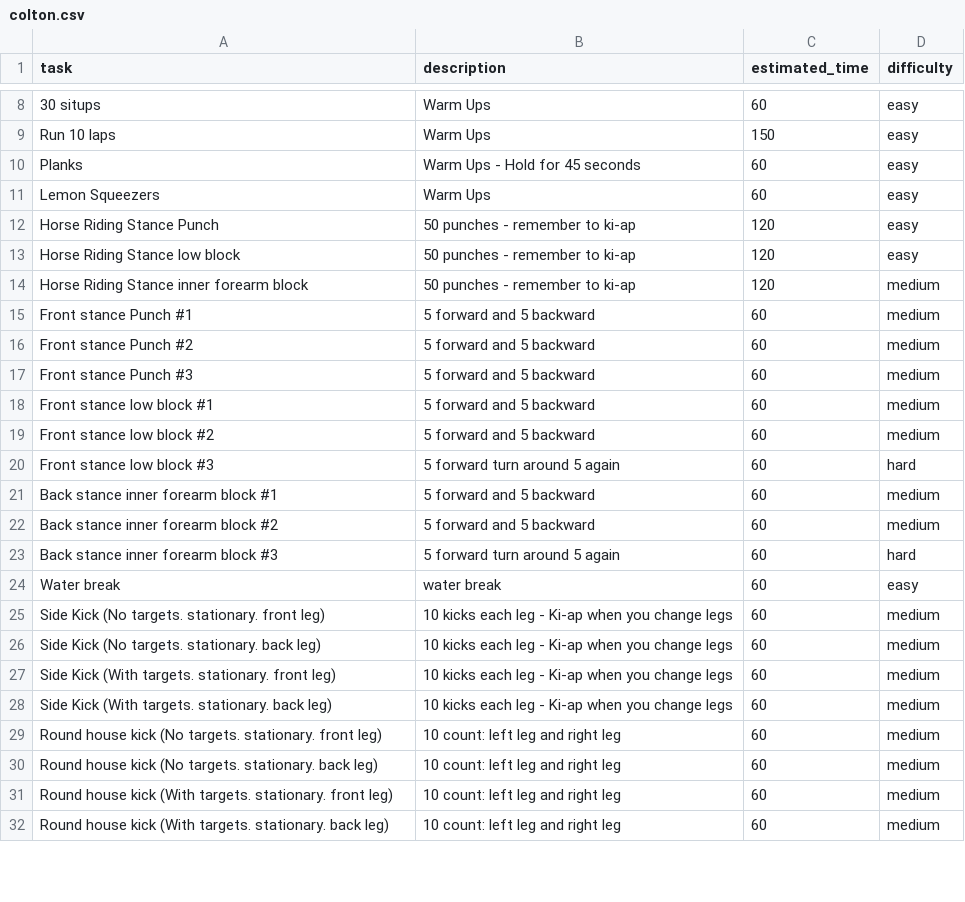
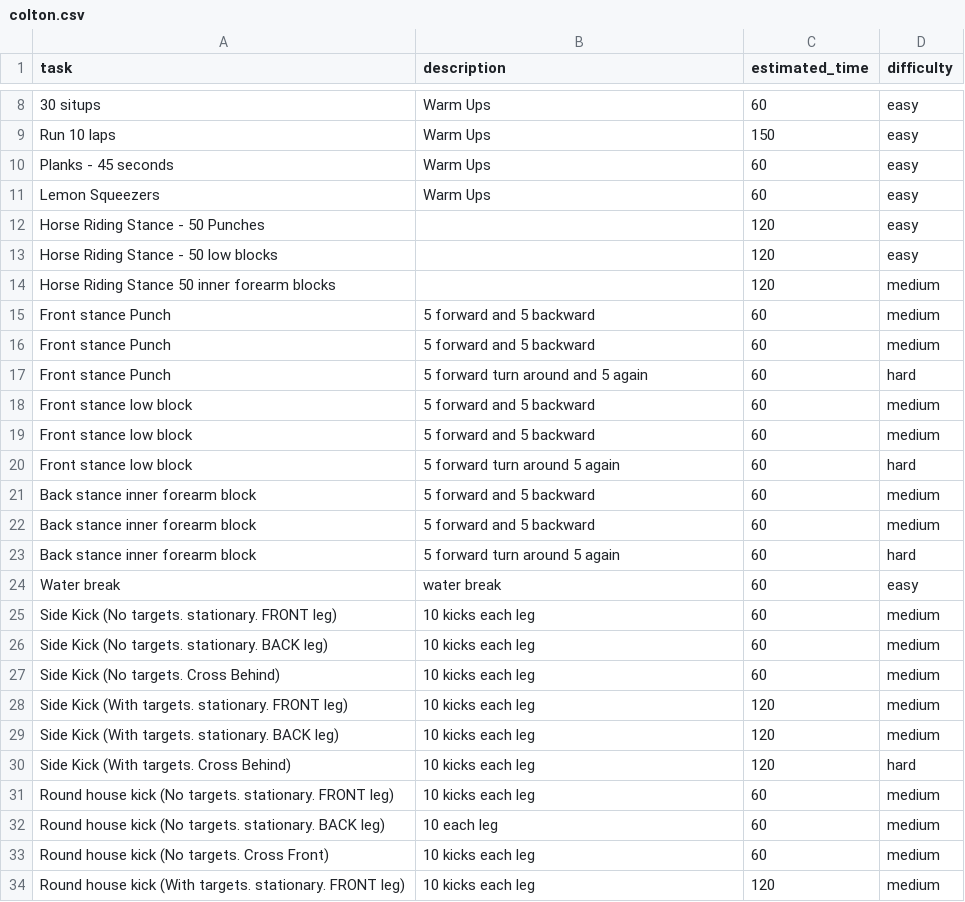
Before and after one commit to khanguyen78/karate-task-tracker, a CSV file: colton.csv, drawn as a sheet; only a part is shown, gaps mark what is left out; removed rows and columns are numbered as before the commit, all else as after; the diff covers the shown part only; the diff names each change by its address in the sheet, - before the commit and + after, or states it on an @@ line.

```diff
--- a/colton.csv
+++ b/colton.csv
-A10 (task): Planks
+A10 (task): Planks - 45 seconds
-B10 (description): Warm Ups - Hold for 45 seconds
+B10 (description): Warm Ups
-A12 (task): Horse Riding Stance Punch
+A12 (task): Horse Riding Stance - 50 Punches
-B12:B14 (description): 50 punches - remember to ki-ap
+B12:B14 (description): (empty)
-A13 (task): Horse Riding Stance low block
+A13 (task): Horse Riding Stance - 50 low blocks
-A14 (task): Horse Riding Stance inner forearm block
+A14 (task): Horse Riding Stance 50 inner forearm blocks
-A15 (task): Front stance Punch #1
+A15 (task): Front stance Punch
-A16 (task): Front stance Punch #2
+A16 (task): Front stance Punch
-row 17: Front stance Punch #3 | 5 forward and 5 backward | 60 | medium
+row 17: Front stance Punch | 5 forward turn around and 5 again | 60 | hard
-A18 (task): Front stance low block #1
+A18 (task): Front stance low block
-A19 (task): Front stance low block #2
+A19 (task): Front stance low block
-A20 (task): Front stance low block #3
+A20 (task): Front stance low block
-A21 (task): Back stance inner forearm block #1
+A21 (task): Back stance inner forearm block
-A22 (task): Back stance inner forearm block #2
+A22 (task): Back stance inner forearm block
-A23 (task): Back stance inner forearm block #3
+A23 (task): Back stance inner forearm block
-A25 (task): Side Kick (No targets. stationary. front leg)
+A25 (task): Side Kick (No targets. stationary. FRONT leg)
-B25:B27 (description): 10 kicks each leg - Ki-ap when you change legs
+B25:B27 (description): 10 kicks each leg
-A26 (task): Side Kick (No targets. stationary. back leg)
+A26 (task): Side Kick (No targets. stationary. BACK leg)
-A27 (task): Side Kick (With targets. stationary. front leg)
+A27 (task): Side Kick (No targets. Cross Behind)
-row 28: Side Kick (With targets. stationary. back leg) | 10 kicks each leg - Ki-ap when you change legs | 60 | medium
+row 28: Side Kick (With targets. stationary. FRONT leg) | 10 kicks each leg | 120 | medium
+row 29: Side Kick (With targets. stationary. BACK leg) | 10 kicks each leg | 120 | medium
+row 30: Side Kick (With targets. Cross Behind) | 10 kicks each leg | 120 | hard
-A31 (task): …targets. stationary. front leg)
+A31 (task): …targets. stationary. FRONT leg)
-B31 (description): 10 count: left leg and right leg
+B31 (description): 10 kicks each leg
-A32 (task): …targets. stationary. back leg)
+A32 (task): …targets. stationary. BACK leg)
-B32 (description): 10 count: left leg and right leg
+B32 (description): 10 each leg
-A33 (task): …house kick (With targets. stationary. front leg)
+A33 (task): …house kick (No targets. Cross Front)
-B33 (description): 10 count: left leg and right leg
+B33 (description): 10 kicks each leg
-row 32: Round house kick (With targets. stationary. back leg) | 10 count: left leg and right leg | 60 | medium
+row 34: Round house kick (With targets. stationary. FRONT leg) | 10 kicks each leg | 120 | medium
```
Also changed, not shown: 2 added rows and 2 edited cells elsewhere in this file, 4 other files.
